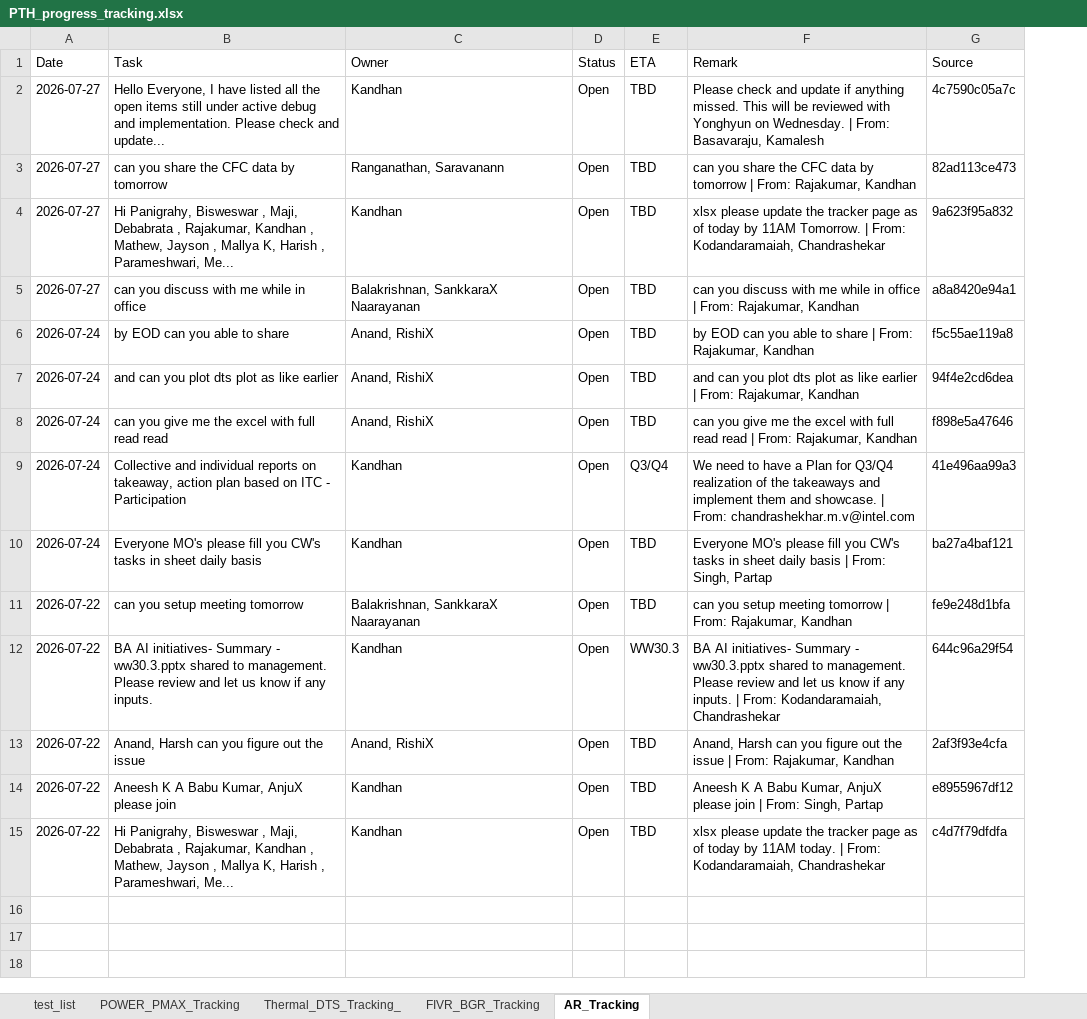
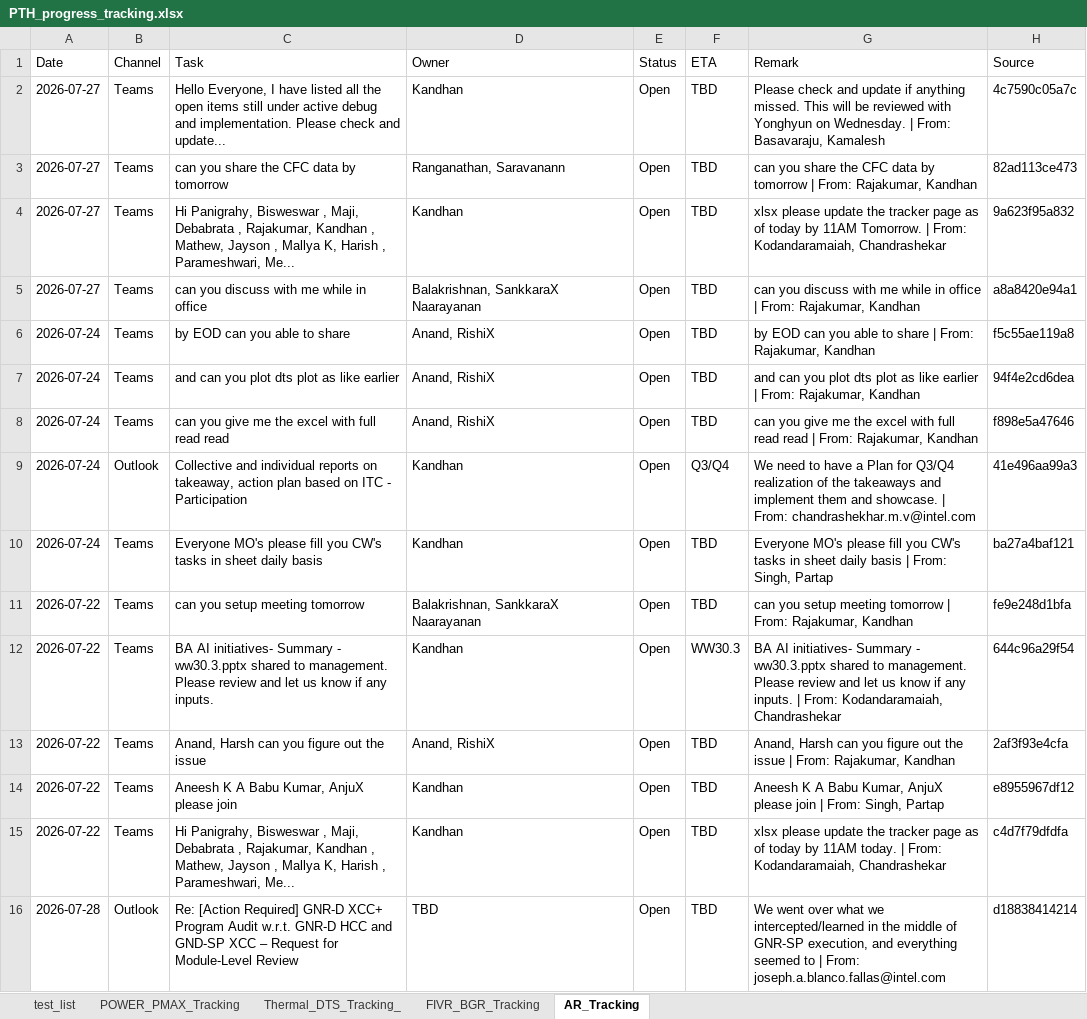
Before and after one commit to kandhanrrr/Weekly_update_tracking, an Excel workbook: PTH_progress_tracking.xlsx, sheet AR_Tracking, drawn as a sheet; values as stored, in another font and other column widths than the file's, no borders; the diff names each change by its address in the sheet, - before the commit and + after, or states it on an @@ line.

Commit message:
data: backfill Channel column in AR_Tracking sheet

```diff
--- a/PTH_progress_tracking.xlsx (sheet AR_Tracking)
+++ b/PTH_progress_tracking.xlsx (sheet AR_Tracking)
+column B (Channel), rows 2-15: Teams | Teams | Teams | Teams | Teams | Teams | Teams | Outlook | Teams | Teams | Teams | Teams | Teams | Teams
+row 16: 2026-07-28 | Outlook | Re: [Action Required] GNR-D XCC+ Program Audit w.r.t. GNR-D HCC and GND-SP XCC – Request for Module-Level Review | TBD | Open | TBD | We went over what we intercepted/learned in the middle of GNR-SP execution, and everything seemed to | From: joseph.a.blanco.fallas@intel.com | d18838414214
```
